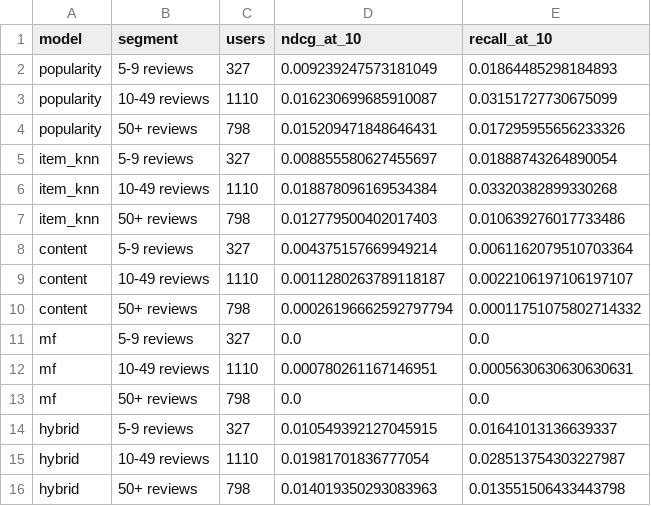
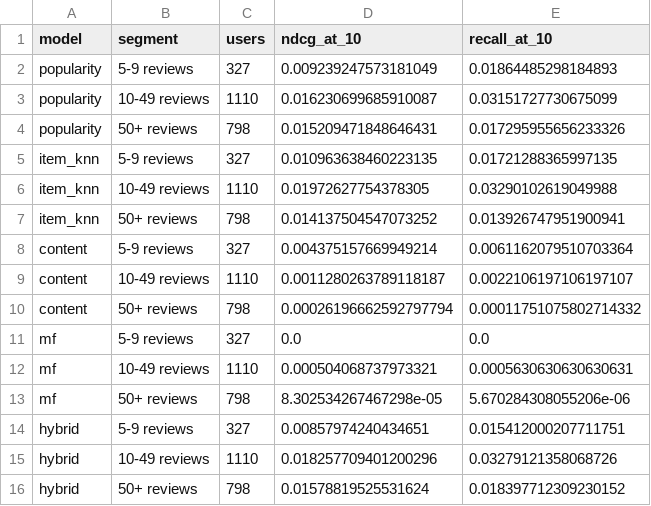
Before and after one commit to 2025ag05572-gif/bitsdm4mlas2, a CSV file: reports/evaluation/results_by_user_segment.csv, drawn as a sheet.

```diff
--- a/reports/evaluation/results_by_user_segment.csv
+++ b/reports/evaluation/results_by_user_segment.csv
@@ -4,5 +4,5 @@ popularity,10-49 reviews,1110,0.016230699685910087,0.03151727730675099
 popularity,50+ reviews,798,0.015209471848646431,0.017295955656233326
-item_knn,5-9 reviews,327,0.008855580627455697,0.01888743264890054
-item_knn,10-49 reviews,1110,0.018878096169534384,0.03320382899330268
-item_knn,50+ reviews,798,0.012779500402017403,0.010639276017733486
+item_knn,5-9 reviews,327,0.010963638460223135,0.01721288365997135
+item_knn,10-49 reviews,1110,0.01972627754378305,0.03290102619049988
+item_knn,50+ reviews,798,0.014137504547073252,0.013926747951900941
 content,5-9 reviews,327,0.004375157669949214,0.0061162079510703364
@@ -11,6 +11,6 @@ content,50+ reviews,798,0.00026196662592797794,0.00011751075802714332
 mf,5-9 reviews,327,0.0,0.0
-mf,10-49 reviews,1110,0.000780261167146951,0.0005630630630630631
-mf,50+ reviews,798,0.0,0.0
-hybrid,5-9 reviews,327,0.010549392127045915,0.01641013136639337
-hybrid,10-49 reviews,1110,0.01981701836777054,0.028513754303227987
-hybrid,50+ reviews,798,0.014019350293083963,0.013551506433443798
+mf,10-49 reviews,1110,0.000504068737973321,0.0005630630630630631
+mf,50+ reviews,798,8.302534267467298e-05,5.670284308055206e-06
+hybrid,5-9 reviews,327,0.00857974240434651,0.015412000207711751
+hybrid,10-49 reviews,1110,0.018257709401200296,0.03279121358068726
+hybrid,50+ reviews,798,0.01578819525531624,0.018397712309230152
```
Also changed, not shown: data/errors/interactions_errors.csv, reports/evaluation/results.csv, 32 other files.
